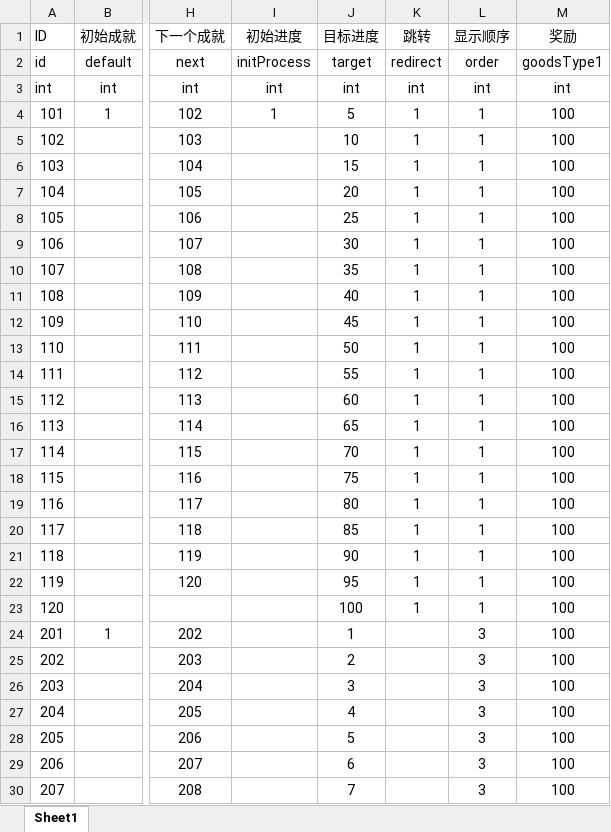
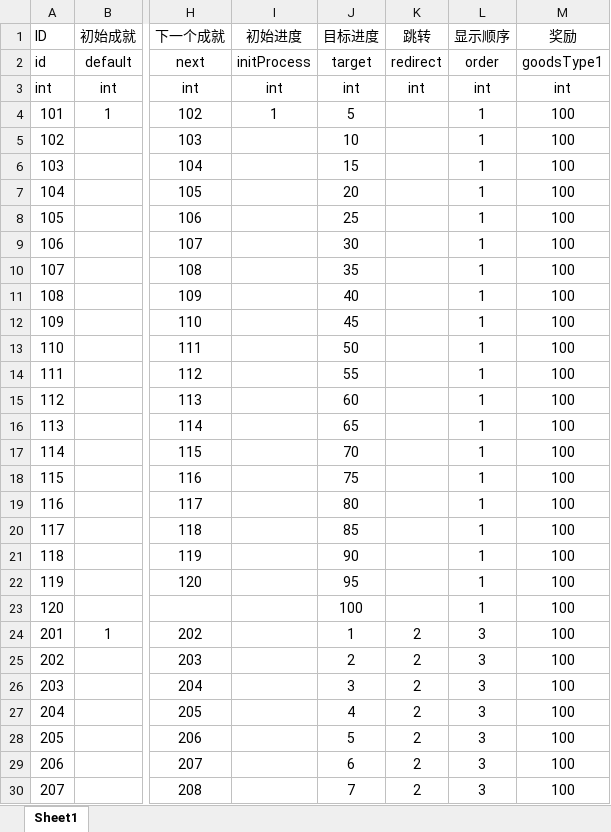
Before and after one commit to kelvin7feng/excel2lua, an Excel workbook: src/achievement.xlsx, sheet Sheet1, drawn as a sheet; only a part is shown, gaps mark what is left out; values as stored, in another font and other column widths than the file's, no borders; the diff covers the shown part only; the diff names each change by its address in the sheet, - before the commit and + after, or states it on an @@ line.

```diff
--- a/src/achievement.xlsx (sheet Sheet1)
+++ b/src/achievement.xlsx (sheet Sheet1)
-K4:K23 (跳转): 1
+K4:K23 (跳转): (empty)
-K24:K30 (跳转): (empty)
+K24:K30 (跳转): 2
```
Also changed, not shown: 40 added rows and 34 edited cells elsewhere in this sheet, src/homeLevelUp.xlsx, src/redirectPage.xlsx, 3 other files.
